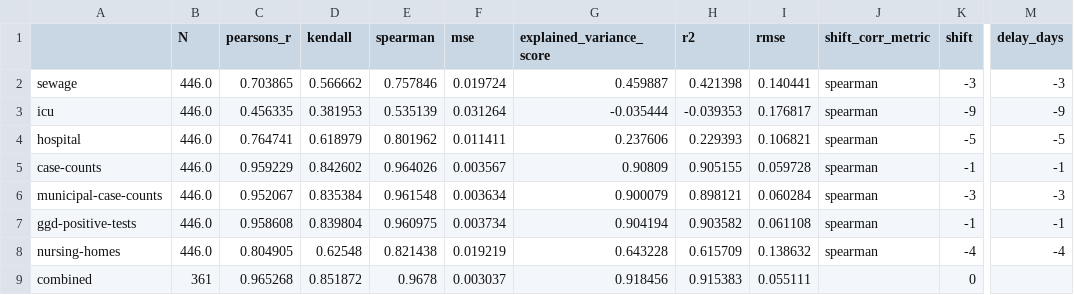
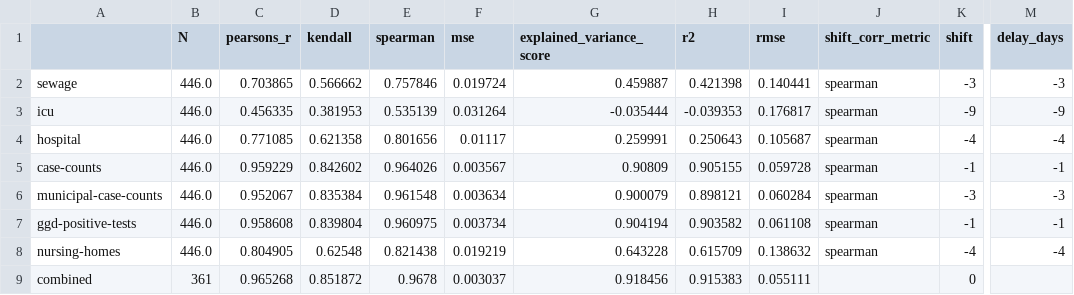
Before and after one commit to Sikerdebaard/r-estimates-nl, a CSV file: data/metrics.csv, drawn as a sheet; only a part is shown, gaps mark what is left out; the diff names each change by its address in the sheet, - before the commit and + after, or states it on an @@ line.

```diff
--- a/data/metrics.csv
+++ b/data/metrics.csv
-C4 (pearsons_r): 0.764741
+C4 (pearsons_r): 0.771085
-D4 (kendall): 0.618979
+D4 (kendall): 0.621358
-E4 (spearman): 0.801962
+E4 (spearman): 0.801656
-F4 (mse): 0.011411
+F4 (mse): 0.01117
-G4 (explained_variance_score): 0.237606
+G4 (explained_variance_score): 0.259991
-H4 (r2): 0.229393
+H4 (r2): 0.250643
-I4 (rmse): 0.106821
+I4 (rmse): 0.105687
-K4 (shift): -5
+K4 (shift): -4
-M4 (delay_days): -5
+M4 (delay_days): -4
```
Also changed, not shown: data/combo_metrics.csv, data/corr_hospital.csv, 3 other files.
